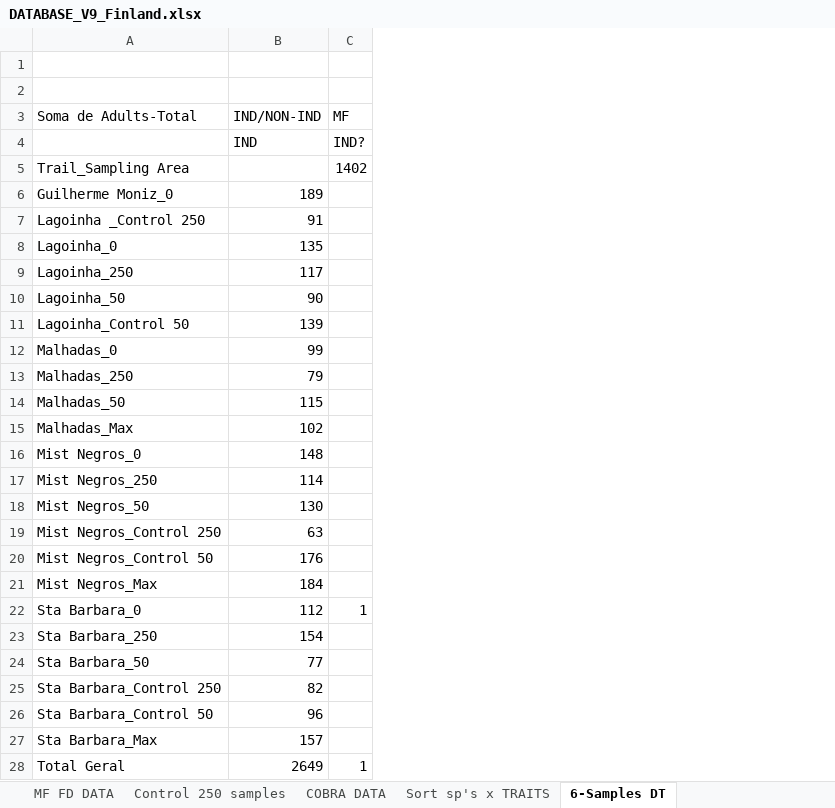
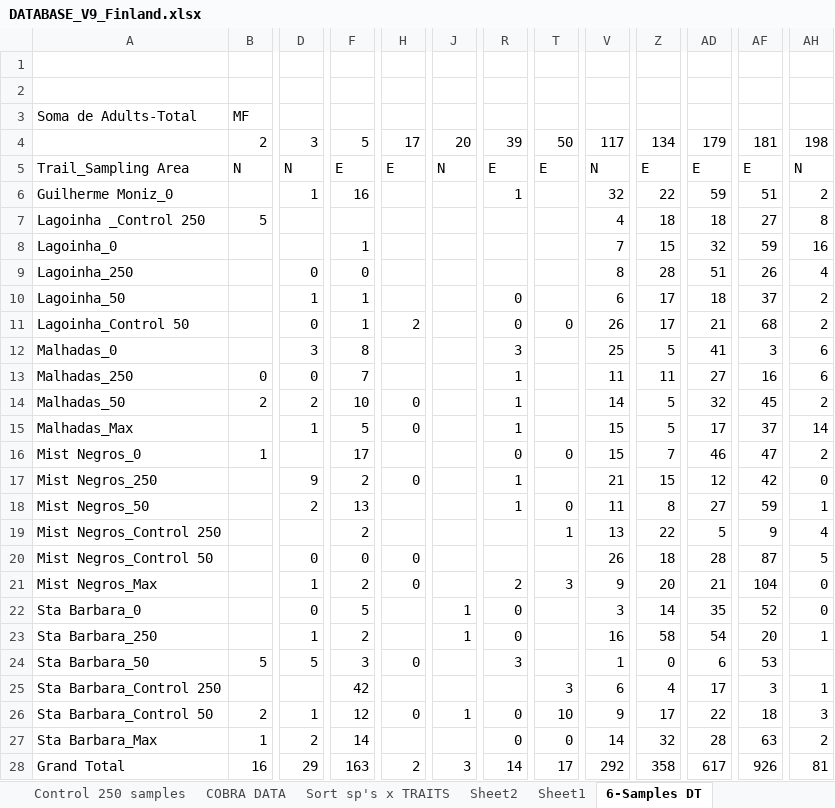
Before and after one commit to elprogramadordeldiablo/FinlandAnalysis, an Excel workbook: DATABASE_V9_Finland.xlsx, sheet 6-Samples DT, drawn as a sheet; only a part is shown, gaps mark what is left out; values as stored, in another font and other column widths than the file's, no borders; removed rows and columns are numbered as before the commit, all else as after; rows hold the shown columns only; the diff covers the shown part only; the diff names each change by its address in the sheet, - before the commit and + after, or states it on an @@ line.

```diff
--- a/DATABASE_V9_Finland.xlsx (sheet 6-Samples DT)
+++ b/DATABASE_V9_Finland.xlsx (sheet 6-Samples DT)
+sheet tab: Sheet2
+sheet tab: Sheet1
-column B, row 3: IND/NON-IND; rows 6-28: 189 | 91 | 135 | 117 | 90 | 139 | 99 | 79 | 115 | 102 | 148 | 114 | 130 | 63 | 176 | 184 | 112 | 154 | 77 | 82 | 96 | 157 | 2649
+column D, row 4: 3; rows 6-28: 1 |  |  | 0 | 1 | 0 | 3 | 0 | 2 | 1 |  | 9 | 2 |  | 0 | 1 | 0 | 1 | 5 |  | 1 | 2 | 29
+column F, row 4: 5; rows 6-28: 16 |  | 1 | 0 | 1 | 1 | 8 | 7 | 10 | 5 | 17 | 2 | 13 | 2 | 0 | 2 | 5 | 2 | 3 | 42 | 12 | 14 | 163
+column H, row 4: 17; rows 11-28: 2 |  |  | 0 | 0 |  | 0 |  |  | 0 | 0 |  |  | 0 |  | 0 |  | 2
+column J, row 4: 20; rows 22-28: 1 | 1 |  |  | 1 |  | 3
+column R, row 4: 39; rows 6-28: 1 |  |  |  | 0 | 0 | 3 | 1 | 1 | 1 | 0 | 1 | 1 |  |  | 2 | 0 | 0 | 3 |  | 0 | 0 | 14
+column T, row 4: 50; rows 11-28: 0 |  |  |  |  | 0 |  | 0 | 1 |  | 3 |  |  |  | 3 | 10 | 0 | 17
+column V, row 4: 117; rows 6-28: 32 | 4 | 7 | 8 | 6 | 26 | 25 | 11 | 14 | 15 | 15 | 21 | 11 | 13 | 26 | 9 | 3 | 16 | 1 | 6 | 9 | 14 | 292
+column Z, row 4: 134; rows 6-28: 22 | 18 | 15 | 28 | 17 | 17 | 5 | 11 | 5 | 5 | 7 | 15 | 8 | 22 | 18 | 20 | 14 | 58 | 0 | 4 | 17 | 32 | 358
+column AD, row 4: 179; rows 6-28: 59 | 18 | 32 | 51 | 18 | 21 | 41 | 27 | 32 | 17 | 46 | 12 | 27 | 5 | 28 | 21 | 35 | 54 | 6 | 17 | 22 | 28 | 617
+column AF, row 4: 181; rows 6-28: 51 | 27 | 59 | 26 | 37 | 68 | 3 | 16 | 45 | 37 | 47 | 42 | 59 | 9 | 87 | 104 | 52 | 20 | 53 | 3 | 18 | 63 | 926
+column AH, row 4: 198; rows 6-28: 2 | 8 | 16 | 4 | 2 | 2 | 6 | 6 | 2 | 14 | 2 | 0 | 1 | 4 | 5 | 0 | 0 | 1 |  | 1 | 3 | 2 | 81
-row 4:  | IND | IND?
-A4: Trail_Sampling Area
+A4: (empty)
-B4: 1402
+B4: 2
+row 5: Trail_Sampling Area | N | N | E | E | N | E | E | N | E | E | E | N
-B7: (empty)
+B7: 5
-B13: (empty)
+B13: 0
-B14: (empty)
+B14: 2
-B16: (empty)
+B16: 1
-B22: 1
+B22: (empty)
-B24: (empty)
+B24: 5
-B26: (empty)
+B26: 2
-B27: (empty)
+B27: 1
-A28: Total Geral
+A28: Grand Total
-B28: 1
+B28: 16
```
Also changed, not shown: 55 added columns elsewhere in this sheet, sheet COBRA DATA, data/origin.model.formulas.xlsx, 42 other files.
